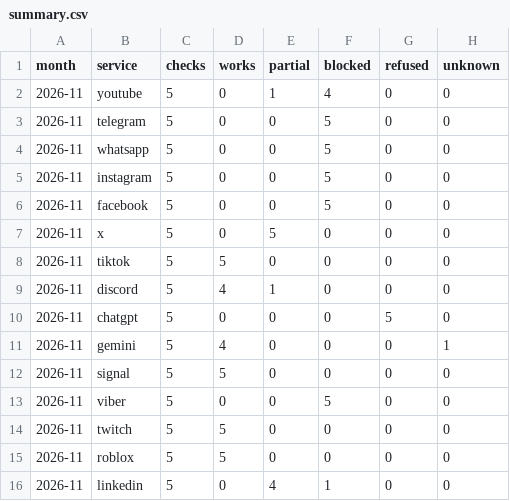
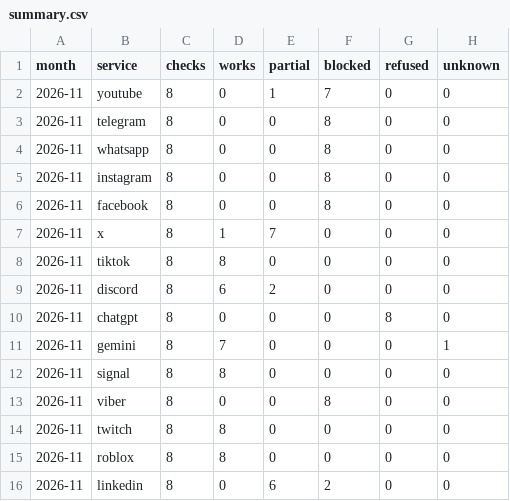
Before and after one commit to evilork/russia-internet-availability, a CSV file: data/summary.csv, drawn as a sheet.

```diff
--- a/data/summary.csv
+++ b/data/summary.csv
@@ -1,16 +1,16 @@
 month,service,checks,works,partial,blocked,refused,unknown
-2026-11,youtube,5,0,1,4,0,0
-2026-11,telegram,5,0,0,5,0,0
-2026-11,whatsapp,5,0,0,5,0,0
-2026-11,instagram,5,0,0,5,0,0
-2026-11,facebook,5,0,0,5,0,0
-2026-11,x,5,0,5,0,0,0
-2026-11,tiktok,5,5,0,0,0,0
-2026-11,discord,5,4,1,0,0,0
-2026-11,chatgpt,5,0,0,0,5,0
-2026-11,gemini,5,4,0,0,0,1
-2026-11,signal,5,5,0,0,0,0
-2026-11,viber,5,0,0,5,0,0
-2026-11,twitch,5,5,0,0,0,0
-2026-11,roblox,5,5,0,0,0,0
-2026-11,linkedin,5,0,4,1,0,0
+2026-11,youtube,8,0,1,7,0,0
+2026-11,telegram,8,0,0,8,0,0
+2026-11,whatsapp,8,0,0,8,0,0
+2026-11,instagram,8,0,0,8,0,0
+2026-11,facebook,8,0,0,8,0,0
+2026-11,x,8,1,7,0,0,0
+2026-11,tiktok,8,8,0,0,0,0
+2026-11,discord,8,6,2,0,0,0
+2026-11,chatgpt,8,0,0,0,8,0
+2026-11,gemini,8,7,0,0,0,1
+2026-11,signal,8,8,0,0,0,0
+2026-11,viber,8,0,0,8,0,0
+2026-11,twitch,8,8,0,0,0,0
+2026-11,roblox,8,8,0,0,0,0
+2026-11,linkedin,8,0,6,2,0,0
```
Also changed, not shown: data/hourly/2026-11.csv, data/summary-through-proxysvpn.csv, 4 other files.
